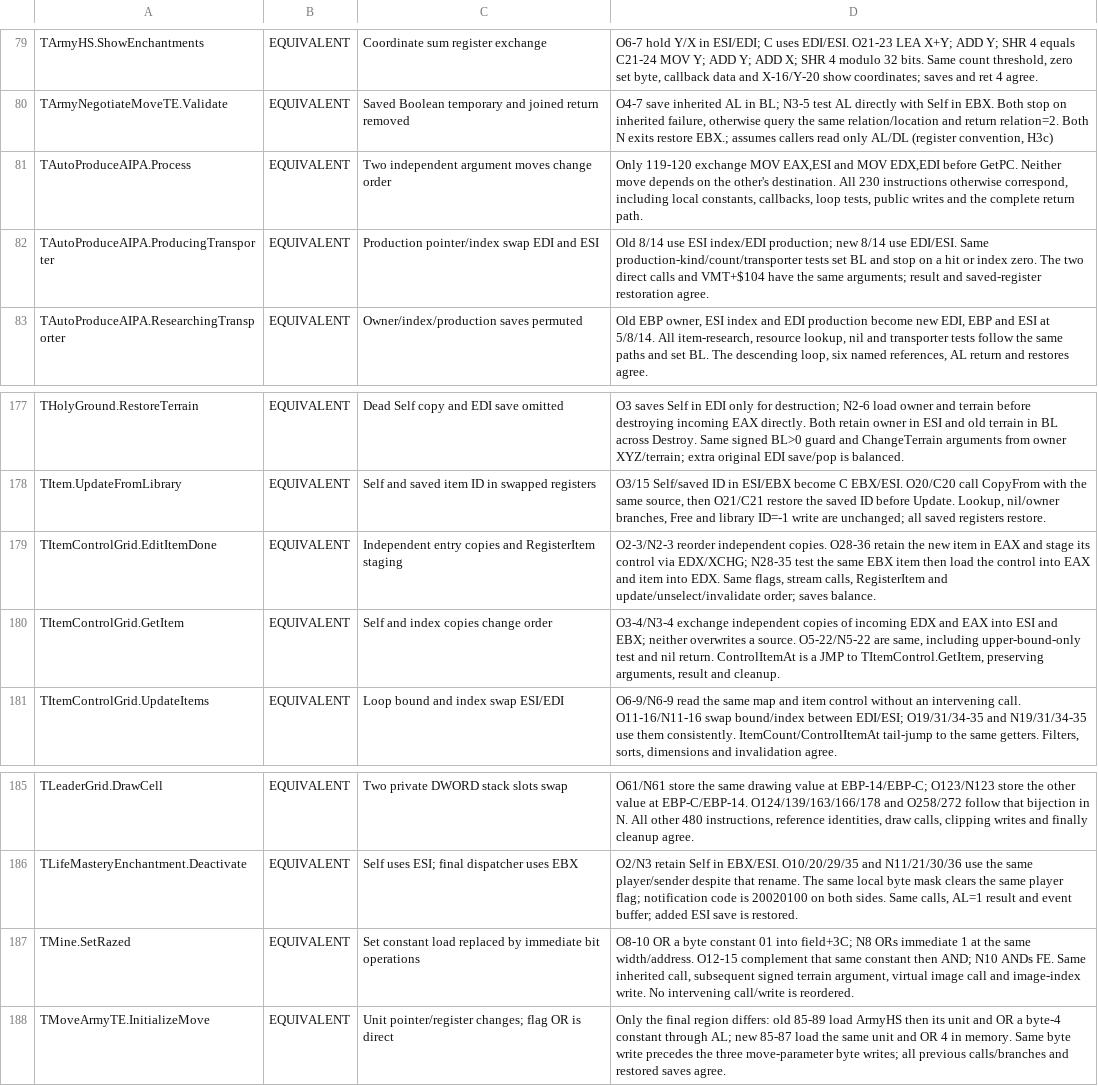
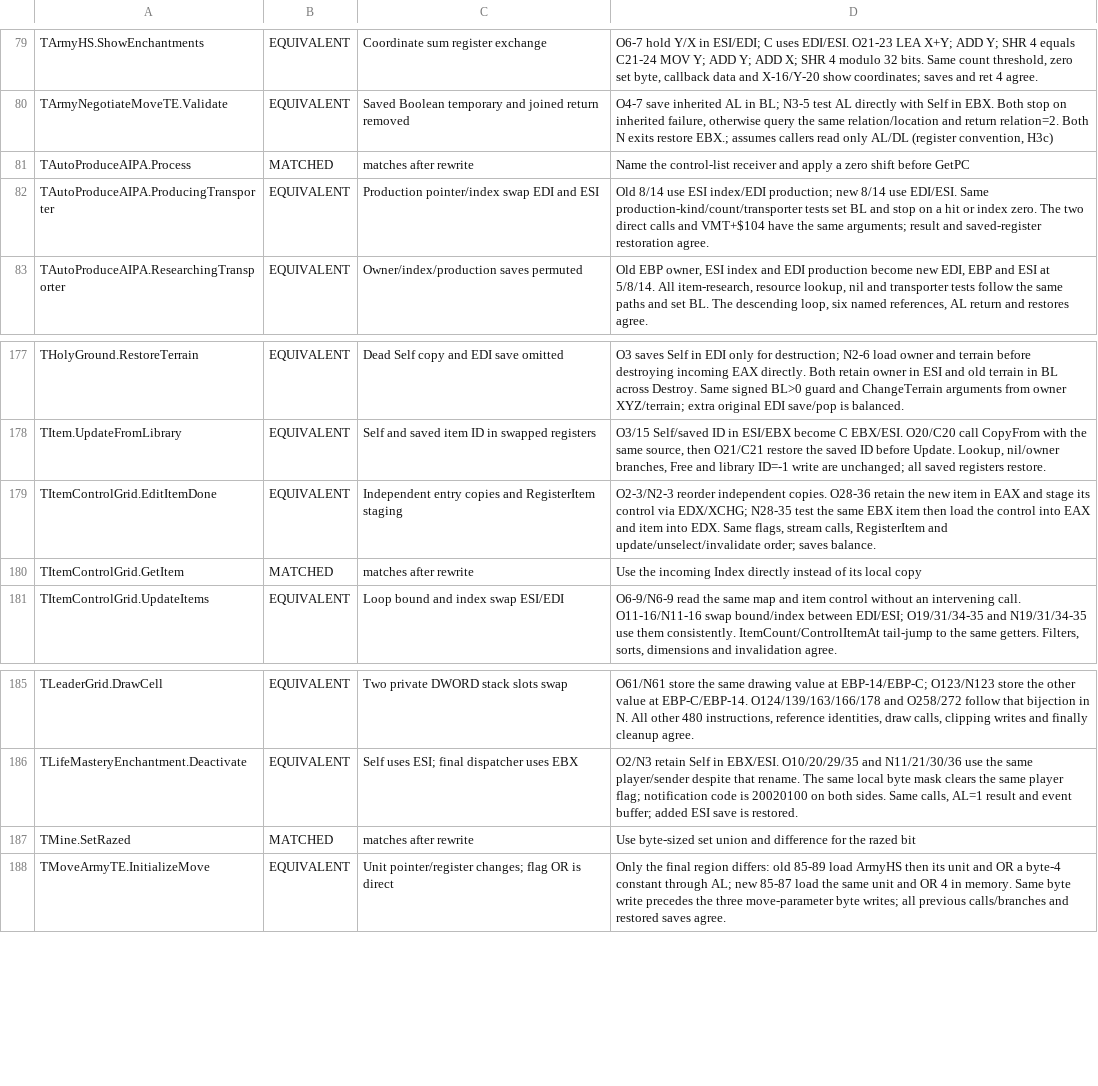
Before and after one commit to int19h/aow, a TSV file: notes/equiv-review/AoWEPACK.dpl.tsv, drawn as a sheet; only a part is shown, gaps mark what is left out.

```diff
--- a/notes/equiv-review/AoWEPACK.dpl.tsv
+++ b/notes/equiv-review/AoWEPACK.dpl.tsv
@@ -80,3 +80,3 @@ TArmyHS.ShowEnchantments	EQUIVALENT	Coordinate sum register exchange	O6-7 hold Y
 TArmyNegotiateMoveTE.Validate	EQUIVALENT	Saved Boolean temporary and joined return removed	O4-7 save inherited AL in BL; N3-5 test AL directly with Self in EBX. Both stop on inherited failure, otherwise query the same relation/location and return relation=2. Both N exits restore EBX.; assumes callers read only AL/DL (register convention, H3c)
-TAutoProduceAIPA.Process	EQUIVALENT	Two independent argument moves change order	Only 119-120 exchange MOV EAX,ESI and MOV EDX,EDI before GetPC. Neither move depends on the other's destination. All 230 instructions otherwise correspond, including local constants, callbacks, loop tests, public writes and the complete return path.
+TAutoProduceAIPA.Process	MATCHED	matches after rewrite	Name the control-list receiver and apply a zero shift before GetPC
 TAutoProduceAIPA.ProducingTransporter	EQUIVALENT	Production pointer/index swap EDI and ESI	Old 8/14 use ESI index/EDI production; new 8/14 use EDI/ESI. Same production-kind/count/transporter tests set BL and stop on a hit or index zero. The two direct calls and VMT+$104 have the same arguments; result and saved-register restoration agree.
@@ -179,3 +179,3 @@ TItem.UpdateFromLibrary	EQUIVALENT	Self and saved item ID in swapped registers	O
 TItemControlGrid.EditItemDone	EQUIVALENT	Independent entry copies and RegisterItem staging	O2-3/N2-3 reorder independent copies. O28-36 retain the new item in EAX and stage its control via EDX/XCHG; N28-35 test the same EBX item then load the control into EAX and item into EDX. Same flags, stream calls, RegisterItem and update/unselect/invalidate order; saves balance.
-TItemControlGrid.GetItem	EQUIVALENT	Self and index copies change order	O3-4/N3-4 exchange independent copies of incoming EDX and EAX into ESI and EBX; neither overwrites a source. O5-22/N5-22 are same, including upper-bound-only test and nil return. ControlItemAt is a JMP to TItemControl.GetItem, preserving arguments, result and cleanup.
+TItemControlGrid.GetItem	MATCHED	matches after rewrite	Use the incoming Index directly instead of its local copy
 TItemControlGrid.UpdateItems	EQUIVALENT	Loop bound and index swap ESI/EDI	O6-9/N6-9 read the same map and item control without an intervening call. O11-16/N11-16 swap bound/index between EDI/ESI; O19/31/34-35 and N19/31/34-35 use them consistently. ItemCount/ControlItemAt tail-jump to the same getters. Filters, sorts, dimensions and invalidation agree.
@@ -186,3 +186,3 @@ TLeaderGrid.DrawCell	EQUIVALENT	Two private DWORD stack slots swap	O61/N61 store
 TLifeMasteryEnchantment.Deactivate	EQUIVALENT	Self uses ESI; final dispatcher uses EBX	O2/N3 retain Self in EBX/ESI. O10/20/29/35 and N11/21/30/36 use the same player/sender despite that rename. The same local byte mask clears the same player flag; notification code is 20020100 on both sides. Same calls, AL=1 result and event buffer; added ESI save is restored.
-TMine.SetRazed	EQUIVALENT	Set constant load replaced by immediate bit operations	O8-10 OR a byte constant 01 into field+3C; N8 ORs immediate 1 at the same width/address. O12-15 complement that same constant then AND; N10 ANDs FE. Same inherited call, subsequent signed terrain argument, virtual image call and image-index write. No intervening call/write is reordered.
+TMine.SetRazed	MATCHED	matches after rewrite	Use byte-sized set union and difference for the razed bit
 TMoveArmyTE.InitializeMove	EQUIVALENT	Unit pointer/register changes; flag OR is direct	Only the final region differs: old 85-89 load ArmyHS then its unit and OR a byte-4 constant through AL; new 85-87 load the same unit and OR 4 in memory. Same byte write precedes the three move-parameter byte writes; all previous calls/branches and restored saves agree.
```
Also changed, not shown: notes/equiv-review/Gfxepack.dpl.tsv, notes/equiv-review/HSEPack.dpl.tsv, 5 other files.
